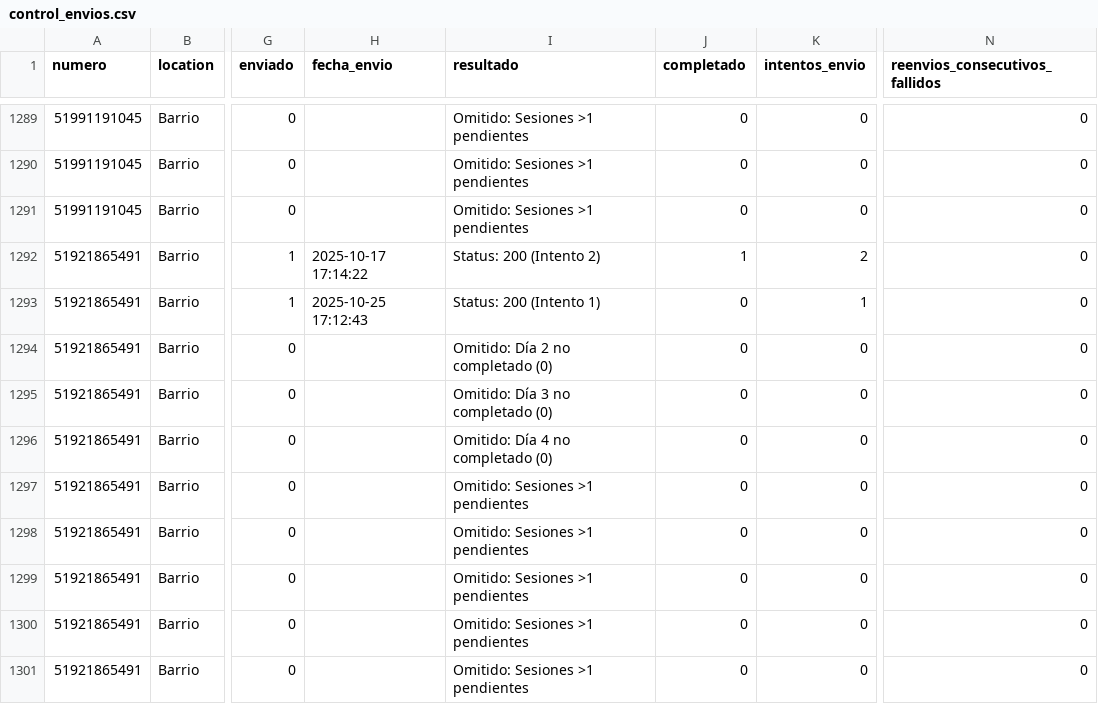
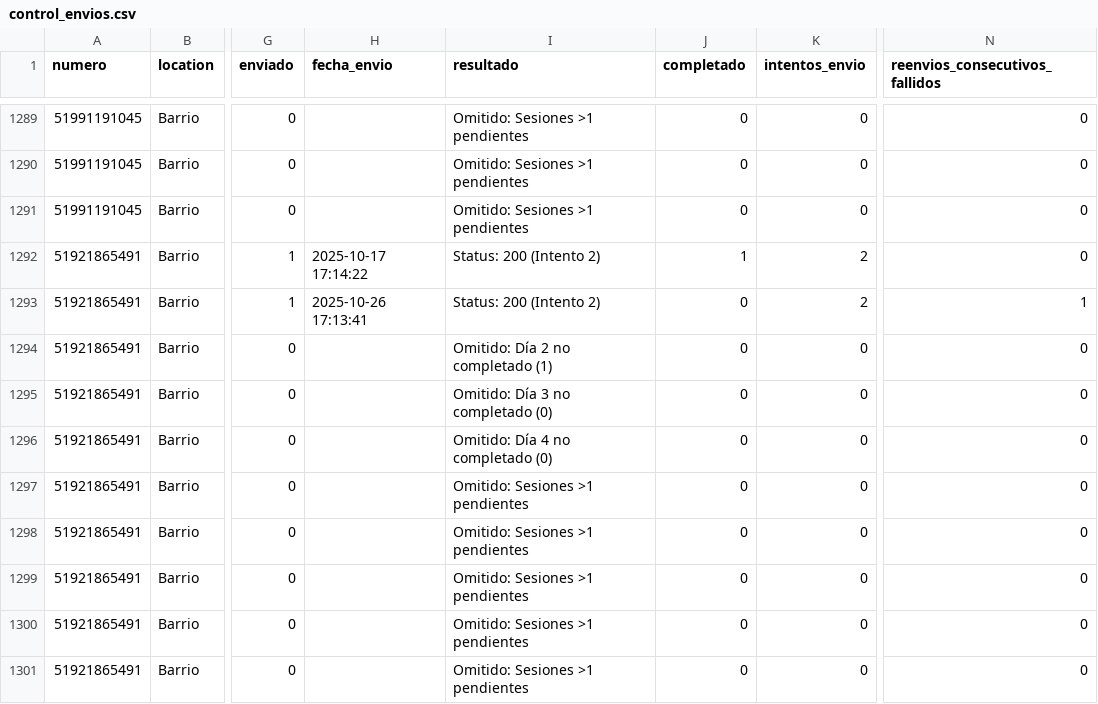
Before and after one commit to Rodato/AMA-Bot_automation, a CSV file: control_envios.csv, drawn as a sheet; only a part is shown, gaps mark what is left out; the diff names each change by its address in the sheet, - before the commit and + after, or states it on an @@ line.

```diff
--- a/control_envios.csv
+++ b/control_envios.csv
-H1293 (fecha_envio): 2025-10-25 17:12:43
+H1293 (fecha_envio): 2025-10-26 17:13:41
-I1293 (resultado): Status: 200 (Intento 1)
+I1293 (resultado): Status: 200 (Intento 2)
-K1293 (intentos_envio): 1
+K1293 (intentos_envio): 2
-N1293 (reenvios_consecutivos_fallidos): 0
+N1293 (reenvios_consecutivos_fallidos): 1
-I1294 (resultado): Omitido: Día 2 no completado (0)
+I1294 (resultado): Omitido: Día 2 no completado (1)
```
Also changed, not shown: 1 other file.
